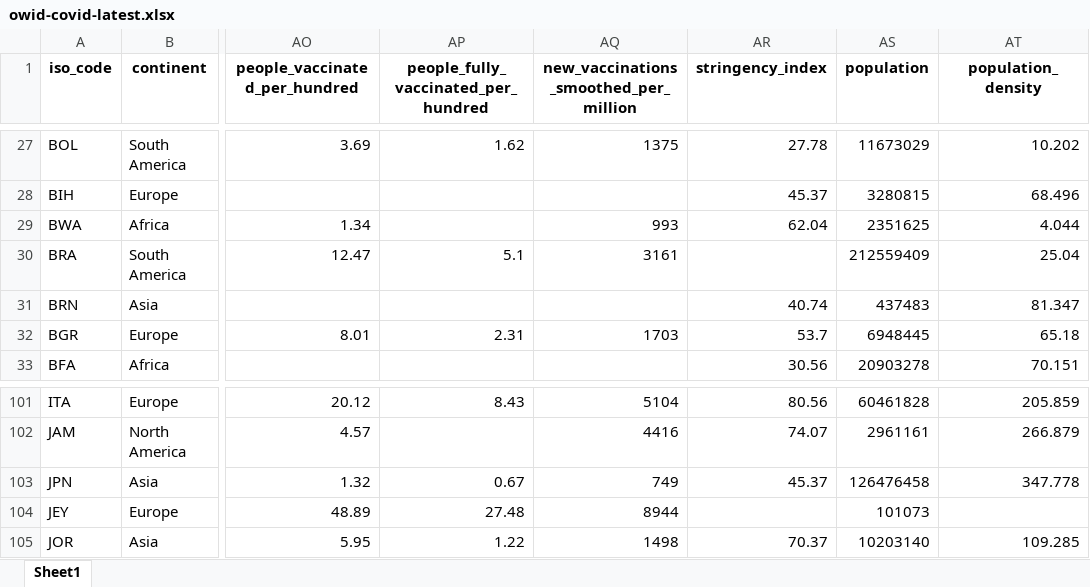
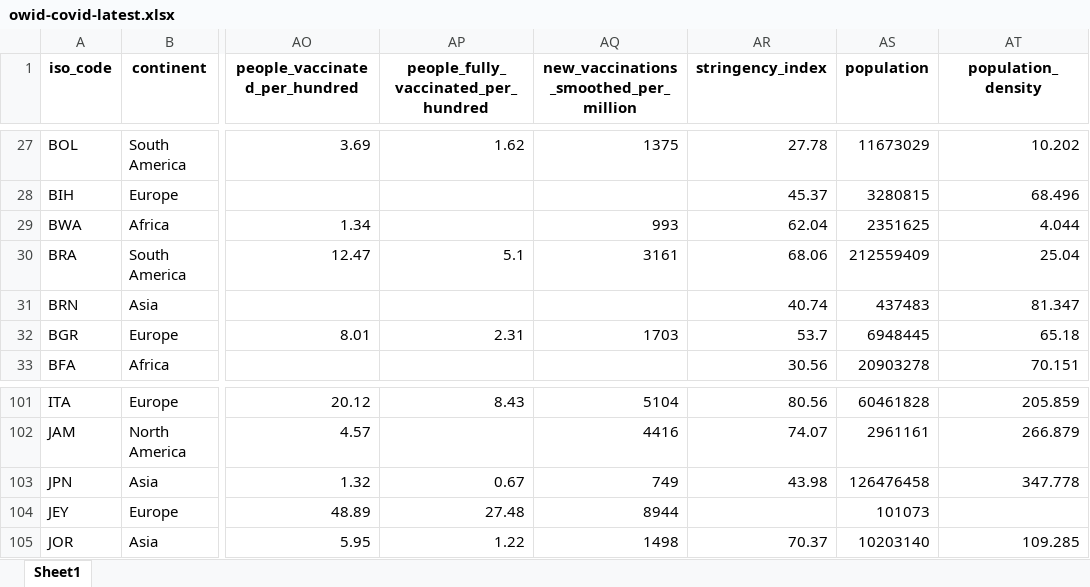
Before and after one commit to owid/covid-19-data, an Excel workbook: public/data/latest/owid-covid-latest.xlsx, sheet Sheet1, drawn as a sheet; only a part is shown, gaps mark what is left out; values as stored, in another font and other column widths than the file's, no borders; the diff covers the shown part only; the diff names each change by its address in the sheet, - before the commit and + after, or states it on an @@ line.

```diff
--- a/public/data/latest/owid-covid-latest.xlsx (sheet Sheet1)
+++ b/public/data/latest/owid-covid-latest.xlsx (sheet Sheet1)
-AR30 (stringency_index): (empty)
+AR30 (stringency_index): 68.06
-AR103 (stringency_index): 45.37
+AR103 (stringency_index): 43.98
```
Also changed, not shown: 16 edited cells elsewhere in this sheet, 27 other files.
